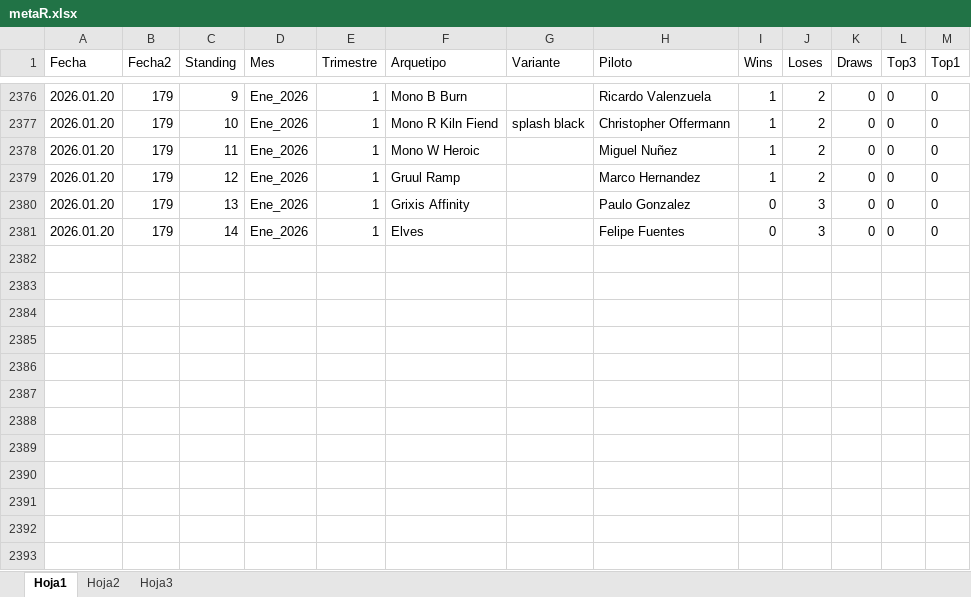
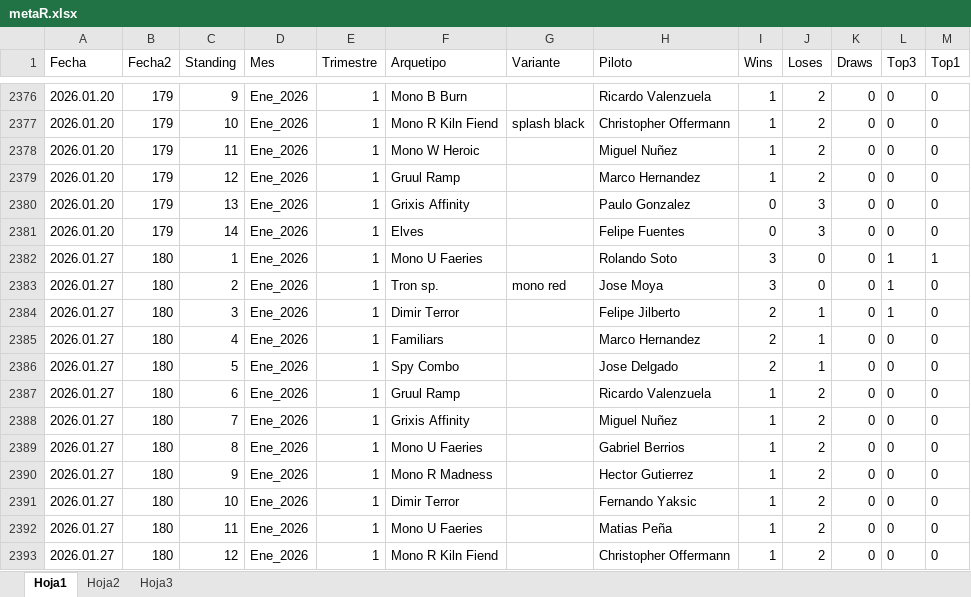
Before and after one commit to Fjilberto/metagame, an Excel workbook: metaR.xlsx, sheet Hoja1, drawn as a sheet; only a part is shown, gaps mark what is left out; values as stored, in another font and other column widths than the file's, no borders; the diff names each change by its address in the sheet, - before the commit and + after, or states it on an @@ line.

Commit message:
new data 2026 01 26

```diff
--- a/metaR.xlsx (sheet Hoja1)
+++ b/metaR.xlsx (sheet Hoja1)
+row 2382: 2026.01.27 | 180 | 1 | Ene_2026 | 1 | Mono U Faeries |  | Rolando Soto | 3 | 0 | 0 | 1 | 1
+row 2383: 2026.01.27 | 180 | 2 | Ene_2026 | 1 | Tron sp. | mono red | Jose Moya | 3 | 0 | 0 | 1 | 0
+row 2384: 2026.01.27 | 180 | 3 | Ene_2026 | 1 | Dimir Terror |  | Felipe Jilberto | 2 | 1 | 0 | 1 | 0
+row 2385: 2026.01.27 | 180 | 4 | Ene_2026 | 1 | Familiars |  | Marco Hernandez | 2 | 1 | 0 | 0 | 0
+row 2386: 2026.01.27 | 180 | 5 | Ene_2026 | 1 | Spy Combo |  | Jose Delgado | 2 | 1 | 0 | 0 | 0
+row 2387: 2026.01.27 | 180 | 6 | Ene_2026 | 1 | Gruul Ramp |  | Ricardo Valenzuela | 1 | 2 | 0 | 0 | 0
+row 2388: 2026.01.27 | 180 | 7 | Ene_2026 | 1 | Grixis Affinity |  | Miguel Nuñez | 1 | 2 | 0 | 0 | 0
+row 2389: 2026.01.27 | 180 | 8 | Ene_2026 | 1 | Mono U Faeries |  | Gabriel Berrios | 1 | 2 | 0 | 0 | 0
+row 2390: 2026.01.27 | 180 | 9 | Ene_2026 | 1 | Mono R Madness |  | Hector Gutierrez | 1 | 2 | 0 | 0 | 0
+row 2391: 2026.01.27 | 180 | 10 | Ene_2026 | 1 | Dimir Terror |  | Fernando Yaksic | 1 | 2 | 0 | 0 | 0
+row 2392: 2026.01.27 | 180 | 11 | Ene_2026 | 1 | Mono U Faeries |  | Matias Peña | 1 | 2 | 0 | 0 | 0
+row 2393: 2026.01.27 | 180 | 12 | Ene_2026 | 1 | Mono R Kiln Fiend |  | Christopher Offermann | 1 | 2 | 0 | 0 | 0
```
